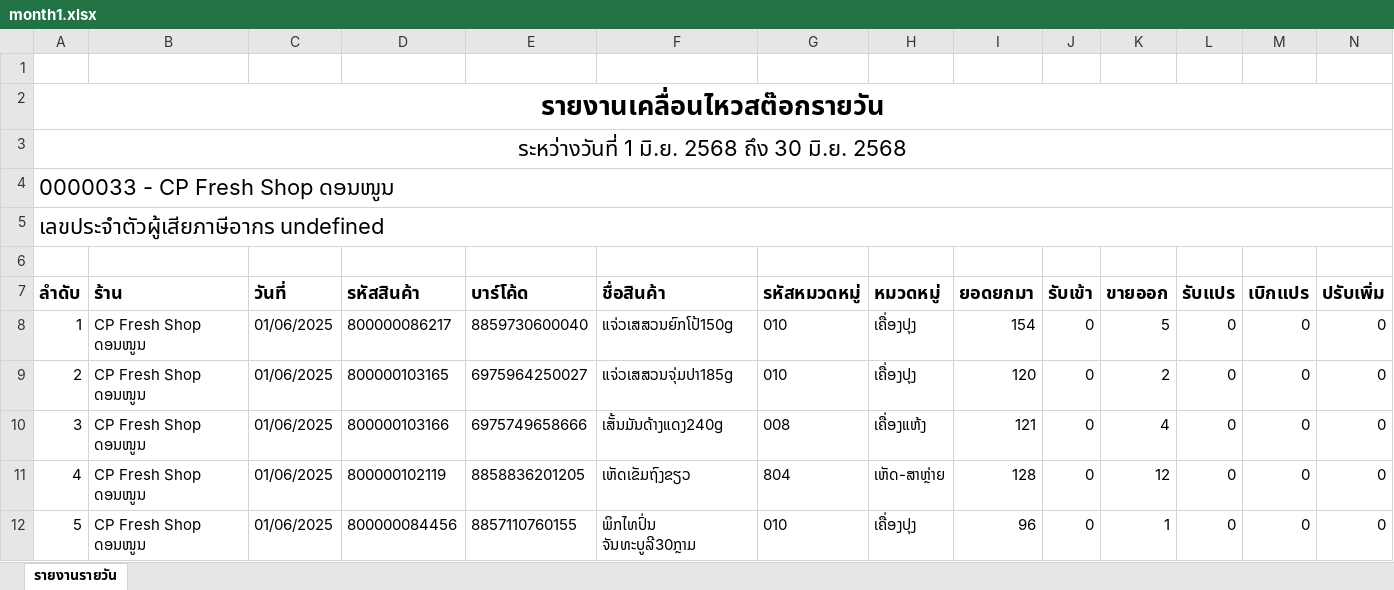
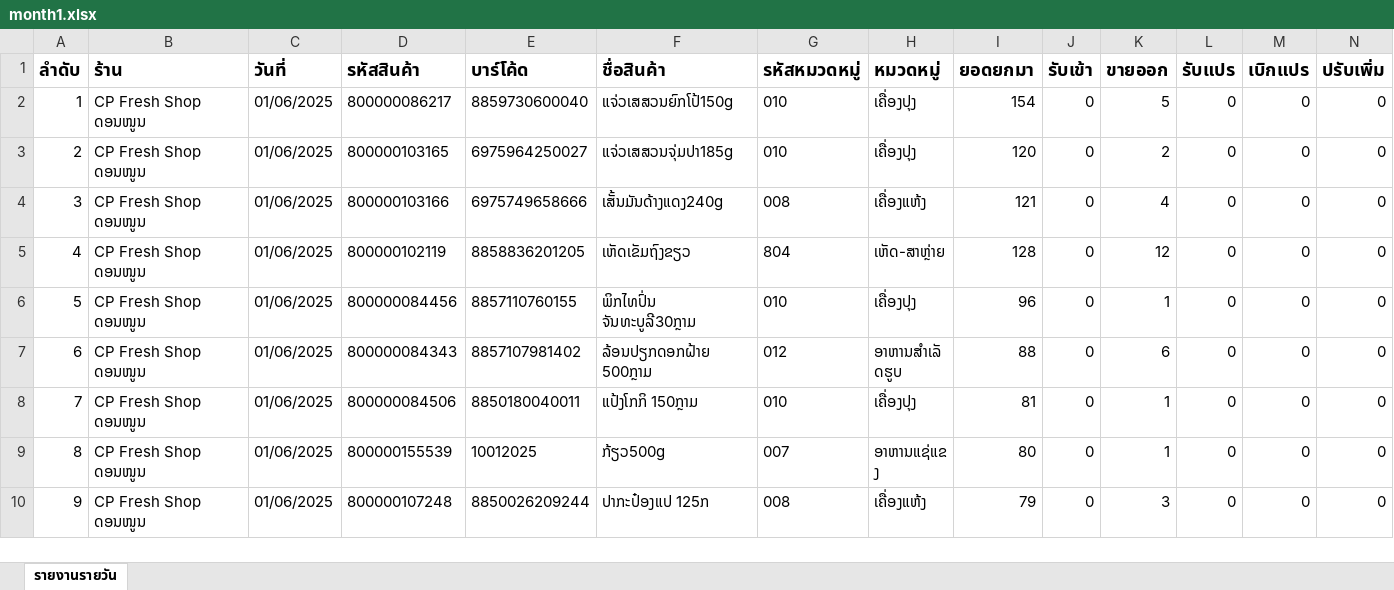
Before and after one commit to Hidiczent/Python_ksv, an Excel workbook: data/month1.xlsx, sheet รายงานรายวัน, drawn as a sheet; only a part is shown; the shorter side is filled out with more unchanged rows; values as stored, in another font and other column widths than the file's, no borders; rows hold the shown columns only; the diff names each change by its address in the sheet, - before the commit and + after, or states it on an @@ line.

```diff
--- a/data/month1.xlsx (sheet รายงานรายวัน)
+++ b/data/month1.xlsx (sheet รายงานรายวัน)
-row 1: (empty)
-row 2: รายงานเคลื่อนไหวสต๊อกรายวัน
-row 3: ระหว่างวันที่ 1 มิ.ย. 2568 ถึง 30 มิ.ย. 2568
-row 4: 0000033 - CP Fresh Shop ດອນໜູນ
-row 5: เลขประจำตัวผู้เสียภาษีอากร undefined
-row 6: (empty)
```
Also changed, not shown: data/month2.xlsx, data/month3.xlsx, 17 other files.
